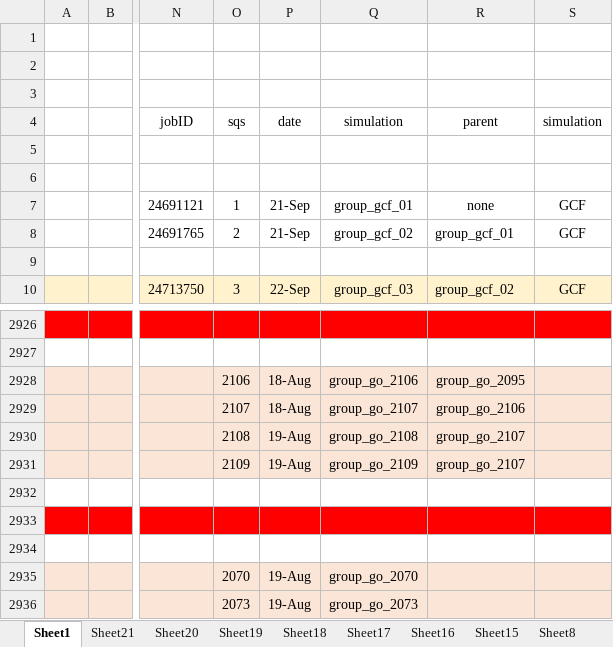
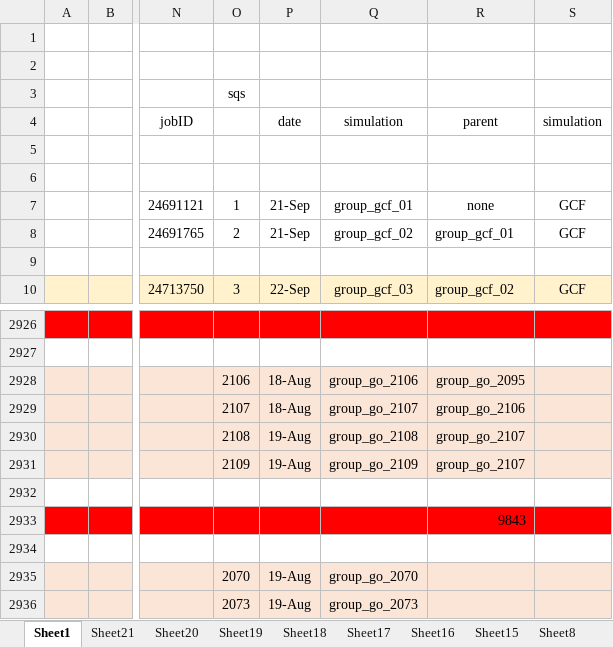
Before and after one commit to Eta2Zeta/SPARC_summer_23, an Excel workbook: collisional-runs.xlsx, sheet Sheet1, drawn as a sheet; only a part is shown, gaps mark what is left out; values as stored, in another font and other column widths than the file's, no borders; 1 other sheet too large or unreadable and not compared; the diff covers the shown part only; the diff names each change by its address in the sheet, - before the commit and + after, or states it on an @@ line.

```diff
--- a/collisional-runs.xlsx (sheet Sheet1)
+++ b/collisional-runs.xlsx (sheet Sheet1)
-O3: (empty)
+O3: sqs
-O4: sqs
+O4: (empty)
-R2933: (empty)
+R2933: 9843
```
Also changed, not shown: 49 added rows elsewhere in this sheet, charts or pictures, AE_run_summary.xlsx, 17 other files.
